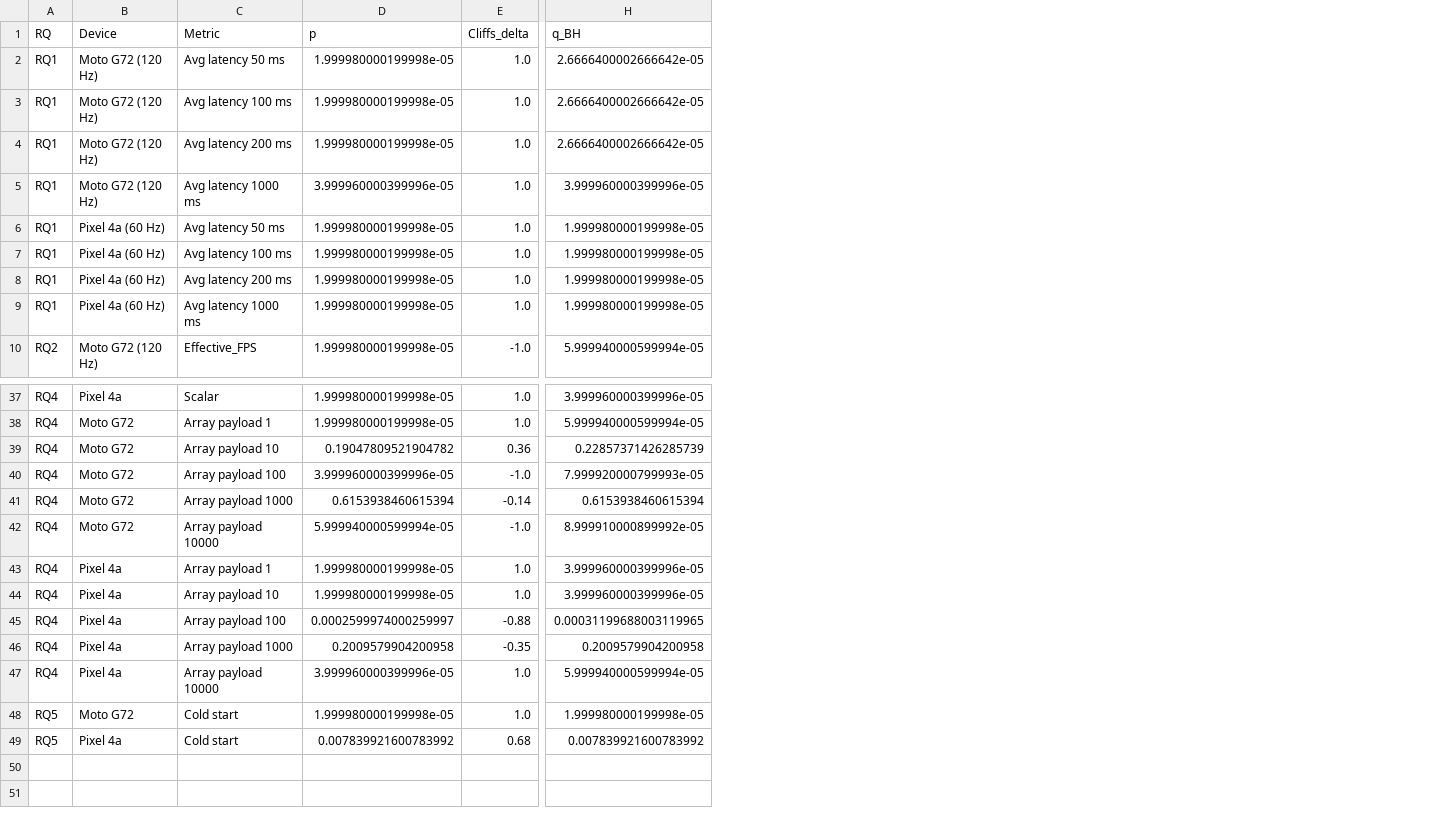
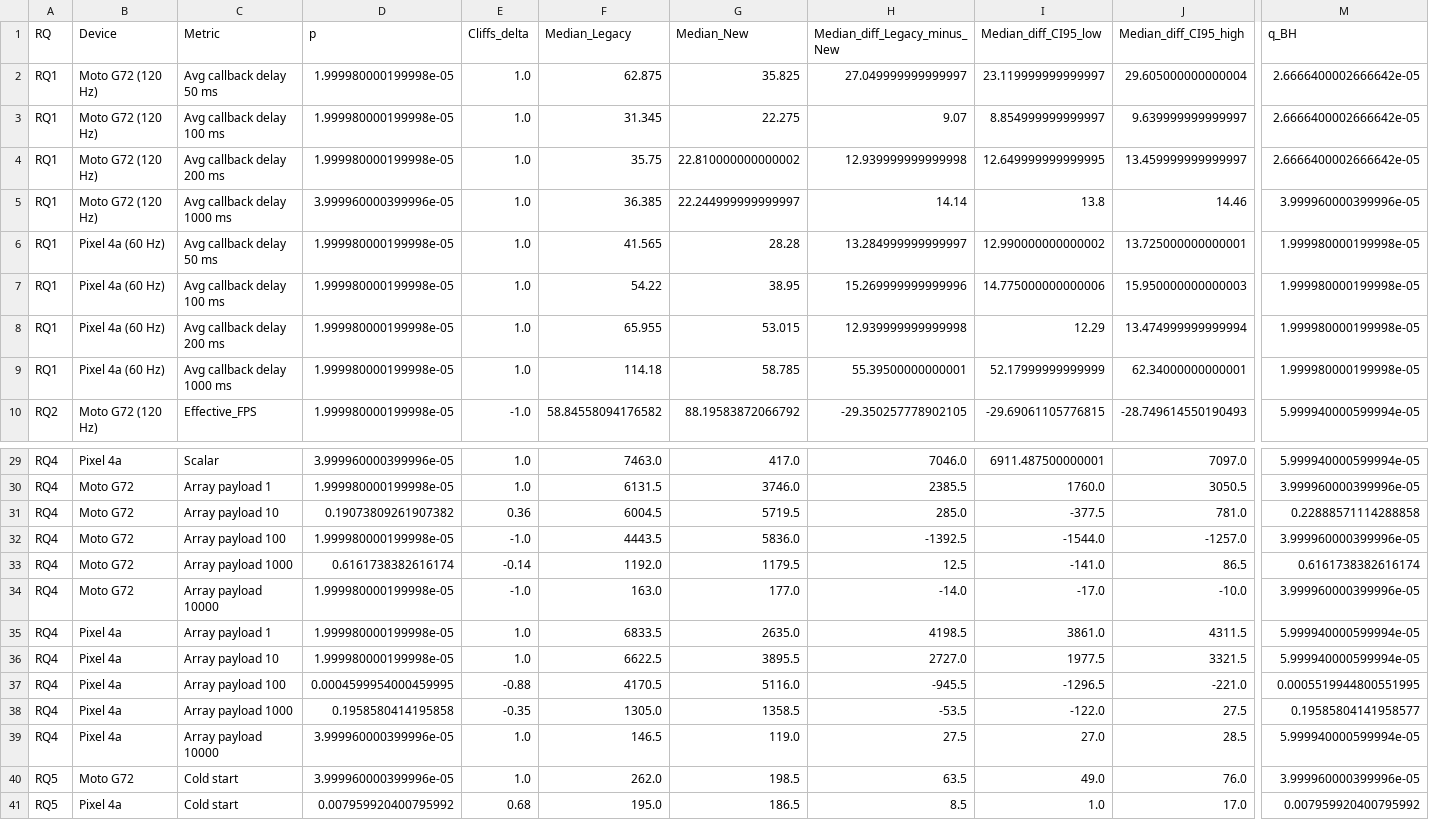
Before and after one commit to aant0ni0/react-native-new-architecture-performance-benchmark, a CSV file: analysis/results/legacy_vs_new_statistics.csv, drawn as a sheet; only a part is shown, gaps mark what is left out; addresses are those after the commit; the diff covers the shown part only; the diff names each change by its address in the sheet, - before the commit and + after, or states it on an @@ line.

```diff
--- a/analysis/results/legacy_vs_new_statistics.csv
+++ b/analysis/results/legacy_vs_new_statistics.csv
+column F (Median_Legacy), rows 2-10: 62.875 | 31.345 | 35.75 | 36.385 | 41.565 | 54.22 | 65.955 | 114.18 | 58.84558094176582; rows 29-41: 7463.0 | 6131.5 | 6004.5 | 4443.5 | 1192.0 | 163.0 | 6833.5 | 6622.5 | 4170.5 | 1305.0 | 146.5 | 262.0 | 195.0
+column G (Median_New), rows 2-10: 35.825 | 22.275 | 22.810000000000002 | 22.244999999999997 | 28.28 | 38.95 | 53.015 | 58.785 | 88.19583872066792; rows 29-41: 417.0 | 3746.0 | 5719.5 | 5836.0 | 1179.5 | 177.0 | 2635.0 | 3895.5 | 5116.0 | 1358.5 | 119.0 | 198.5 | 186.5
+column H (Median_diff_Legacy_minus_New), rows 2-10: 27.049999999999997 | 9.07 | 12.939999999999998 | 14.14 | 13.284999999999997 | 15.269999999999996 | 12.939999999999998 | 55.39500000000001 | -29.350257778902105; rows 29-41: 7046.0 | 2385.5 | 285.0 | -1392.5 | 12.5 | -14.0 | 4198.5 | 2727.0 | -945.5 | -53.5 | 27.5 | 63.5 | 8.5
+column I (Median_diff_CI95_low), rows 2-10: 23.119999999999997 | 8.854999999999997 | 12.649999999999995 | 13.8 | 12.990000000000002 | 14.775000000000006 | 12.29 | 52.17999999999999 | -29.69061105776815; rows 29-41: 6911.487500000001 | 1760.0 | -377.5 | -1544.0 | -141.0 | -17.0 | 3861.0 | 1977.5 | -1296.5 | -122.0 | 27.0 | 49.0 | 1.0
+column J (Median_diff_CI95_high), rows 2-10: 29.605000000000004 | 9.639999999999997 | 13.459999999999997 | 14.46 | 13.725000000000001 | 15.950000000000003 | 13.474999999999994 | 62.34000000000001 | -28.749614550190493; rows 29-41: 7097.0 | 3050.5 | 781.0 | -1257.0 | 86.5 | -10.0 | 4311.5 | 3321.5 | -221.0 | 27.5 | 28.5 | 76.0 | 17.0
-C2 (Metric): Avg latency 50 ms
+C2 (Metric): Avg callback delay 50 ms
-C3 (Metric): Avg latency 100 ms
+C3 (Metric): Avg callback delay 100 ms
-C4 (Metric): Avg latency 200 ms
+C4 (Metric): Avg callback delay 200 ms
-C5 (Metric): Avg latency 1000 ms
+C5 (Metric): Avg callback delay 1000 ms
-C6 (Metric): Avg latency 50 ms
+C6 (Metric): Avg callback delay 50 ms
-C7 (Metric): Avg latency 100 ms
+C7 (Metric): Avg callback delay 100 ms
-C8 (Metric): Avg latency 200 ms
+C8 (Metric): Avg callback delay 200 ms
-C9 (Metric): Avg latency 1000 ms
+C9 (Metric): Avg callback delay 1000 ms
-D29 (p): 1.999980000199998e-05
+D29 (p): 3.999960000399996e-05
-M29 (q_BH): 3.999960000399996e-05
+M29 (q_BH): 5.999940000599994e-05
-M30 (q_BH): 5.999940000599994e-05
+M30 (q_BH): 3.999960000399996e-05
-D31 (p): 0.19047809521904782
+D31 (p): 0.19073809261907382
-M31 (q_BH): 0.22857371426285739
+M31 (q_BH): 0.22888571114288858
-D32 (p): 3.999960000399996e-05
+D32 (p): 1.999980000199998e-05
-M32 (q_BH): 7.999920000799993e-05
+M32 (q_BH): 3.999960000399996e-05
-D33 (p): 0.6153938460615394
+D33 (p): 0.6161738382616174
-M33 (q_BH): 0.6153938460615394
+M33 (q_BH): 0.6161738382616174
-D34 (p): 5.999940000599994e-05
+D34 (p): 1.999980000199998e-05
-M34 (q_BH): 8.999910000899992e-05
+M34 (q_BH): 3.999960000399996e-05
-M35:M36 (q_BH): 3.999960000399996e-05
+M35:M36 (q_BH): 5.999940000599994e-05
-D37 (p): 0.0002599974000259997
+D37 (p): 0.0004599954000459995
-M37 (q_BH): 0.00031199688003119965
+M37 (q_BH): 0.0005519944800551995
-D38 (p): 0.2009579904200958
+D38 (p): 0.1958580414195858
-M38 (q_BH): 0.2009579904200958
+M38 (q_BH): 0.19585804141958577
-D40 (p): 1.999980000199998e-05
+D40 (p): 3.999960000399996e-05
-M40 (q_BH): 1.999980000199998e-05
+M40 (q_BH): 3.999960000399996e-05
-D41 (p): 0.007839921600783992
+D41 (p): 0.007959920400795992
-M41 (q_BH): 0.007839921600783992
+M41 (q_BH): 0.007959920400795992
```
Also changed, not shown: 8 removed rows and 24 edited cells elsewhere in this file, analysis/results/s4_array_summary.csv, analysis/results/s4_scalar_summary.csv, 25 other files.
